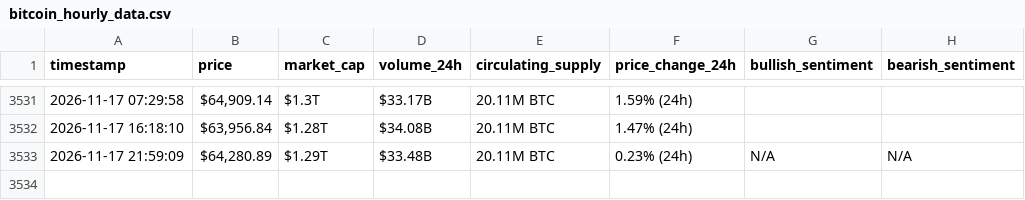
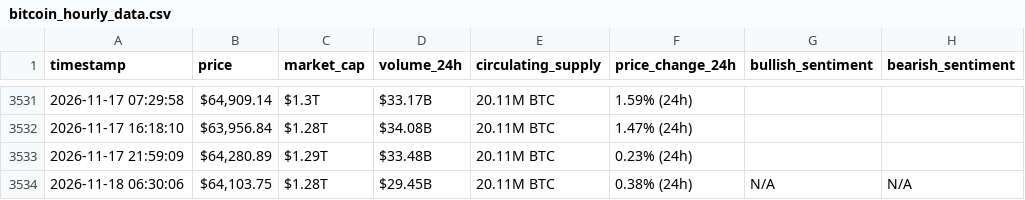
Before and after one commit to MohammedHassanieh/webscraping-automation, a CSV file: bitcoin_hourly_data.csv, drawn as a sheet; only a part is shown, gaps mark what is left out.

```diff
--- a/bitcoin_hourly_data.csv
+++ b/bitcoin_hourly_data.csv
@@ -3532,2 +3532,3 @@ timestamp,price,market_cap,volume_24h,circulating_supply,price_change_24h,bullis
 2026-11-17 16:18:10,"$63,956.84",$1.28T,$34.08B,20.11M BTC,1.47% (24h),,
-2026-11-17 21:59:09,"$64,280.89",$1.29T,$33.48B,20.11M BTC,0.23% (24h),N/A,N/A
+2026-11-17 21:59:09,"$64,280.89",$1.29T,$33.48B,20.11M BTC,0.23% (24h),,
+2026-11-18 06:30:06,"$64,103.75",$1.28T,$29.45B,20.11M BTC,0.38% (24h),N/A,N/A
```
